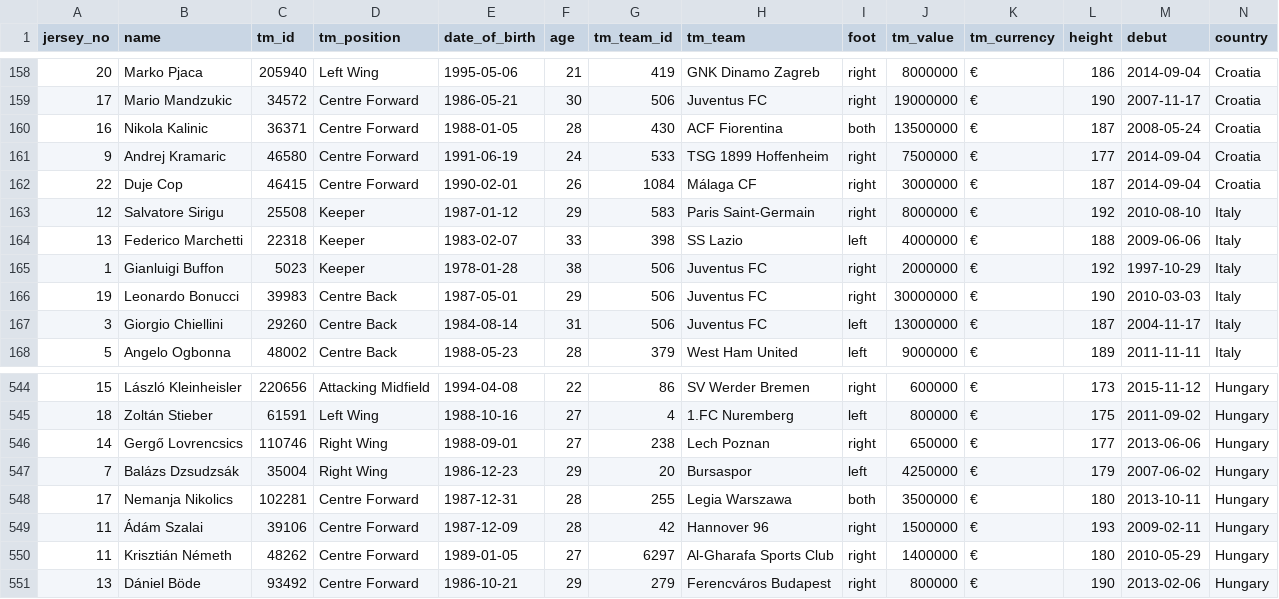
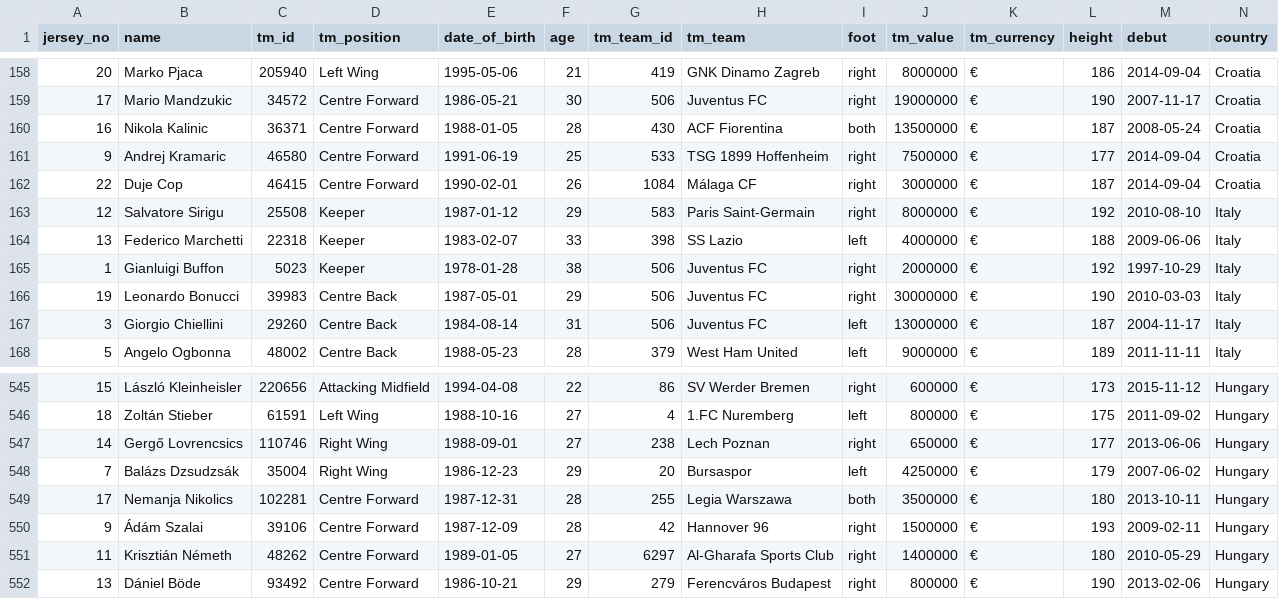
Before and after one commit to lullrich/uefa2016, a CSV file: data/player_data_tm_tidied.csv, drawn as a sheet; only a part is shown, gaps mark what is left out; addresses are those after the commit; the diff covers the shown part only; the diff names each change by its address in the sheet, - before the commit and + after, or states it on an @@ line.

```diff
--- a/data/player_data_tm_tidied.csv
+++ b/data/player_data_tm_tidied.csv
-F161 (age): 24
+F161 (age): 25
-A550 (jersey_no): 11
+A550 (jersey_no): 9
```
Also changed, not shown: 1 added row and 7 edited cells elsewhere in this file, data/player_data.csv, data/player_data_tidied.csv, 11 other files.
